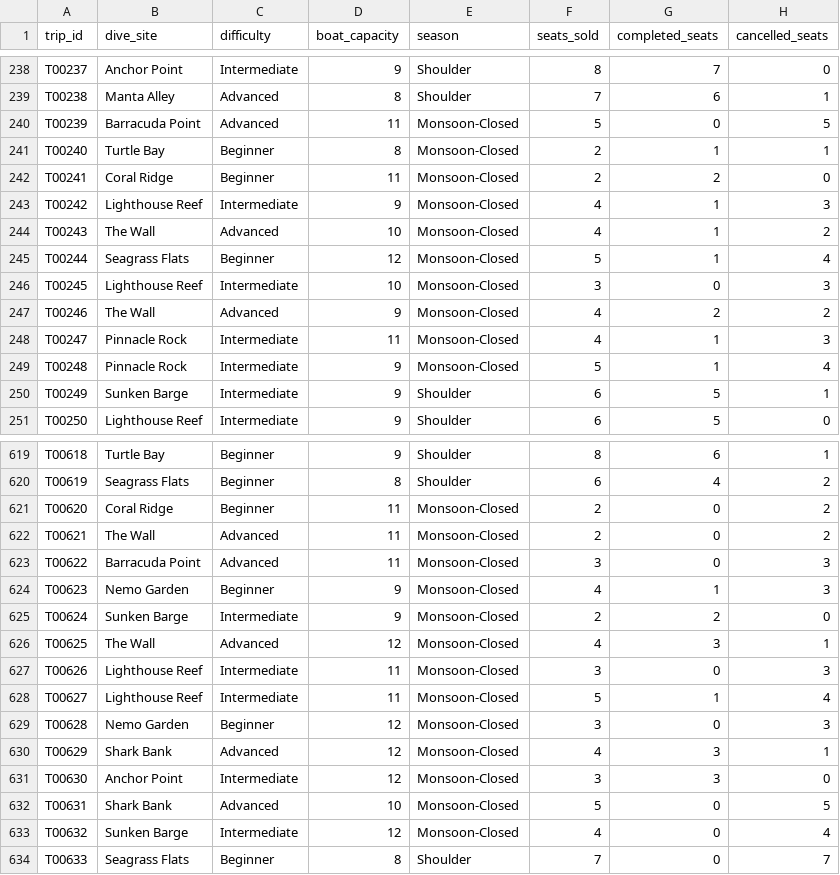
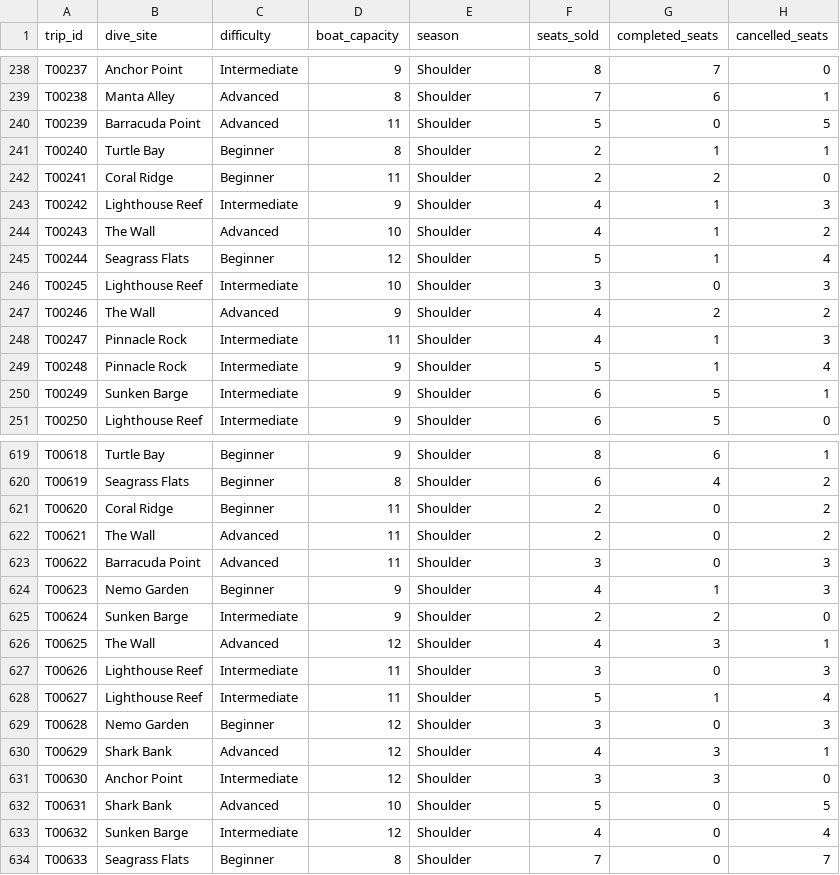
Before and after one commit to anshikajain2006/scuba-dive-analytics, a CSV file: dashboard/fact_trips.csv, drawn as a sheet; only a part is shown, gaps mark what is left out; the diff names each change by its address in the sheet, - before the commit and + after, or states it on an @@ line.

```diff
--- a/dashboard/fact_trips.csv
+++ b/dashboard/fact_trips.csv
-E240:E249 (season): Monsoon-Closed
+E240:E249 (season): Shoulder
-E621:E633 (season): Monsoon-Closed
+E621:E633 (season): Shoulder
```
Also changed, not shown: dashboard/dim_date.csv, dashboard/kpi_summary.csv, 19 other files.
